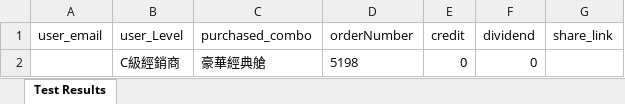
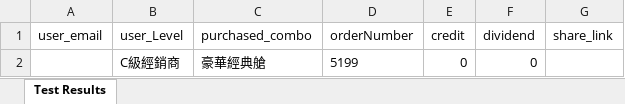
Before and after one commit to ningjing211/selenium-tests, an Excel workbook: _purchased_results.xlsx, sheet Test Results, drawn as a sheet; values as stored, in another font and other column widths than the file's, no borders; the diff names each change by its address in the sheet, - before the commit and + after, or states it on an @@ line.

```diff
--- a/_purchased_results.xlsx (sheet Test Results)
+++ b/_purchased_results.xlsx (sheet Test Results)
-D2 (orderNumber): 5198
+D2 (orderNumber): 5199
```
Also changed, not shown: 59 other files.
